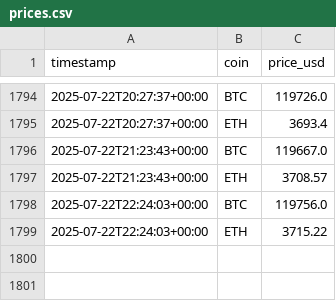
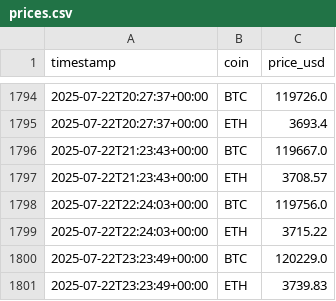
Before and after one commit to andyresonner/crypto-etl, a CSV file: prices.csv, drawn as a sheet; only a part is shown, gaps mark what is left out.

```diff
--- a/prices.csv
+++ b/prices.csv
@@ -1799 +1799,3 @@ timestamp,coin,price_usd
 2025-07-22T22:24:03+00:00,ETH,3715.22
+2025-07-22T23:23:49+00:00,BTC,120229.0
+2025-07-22T23:23:49+00:00,ETH,3739.83
```
Also changed, not shown: 2 other files.
